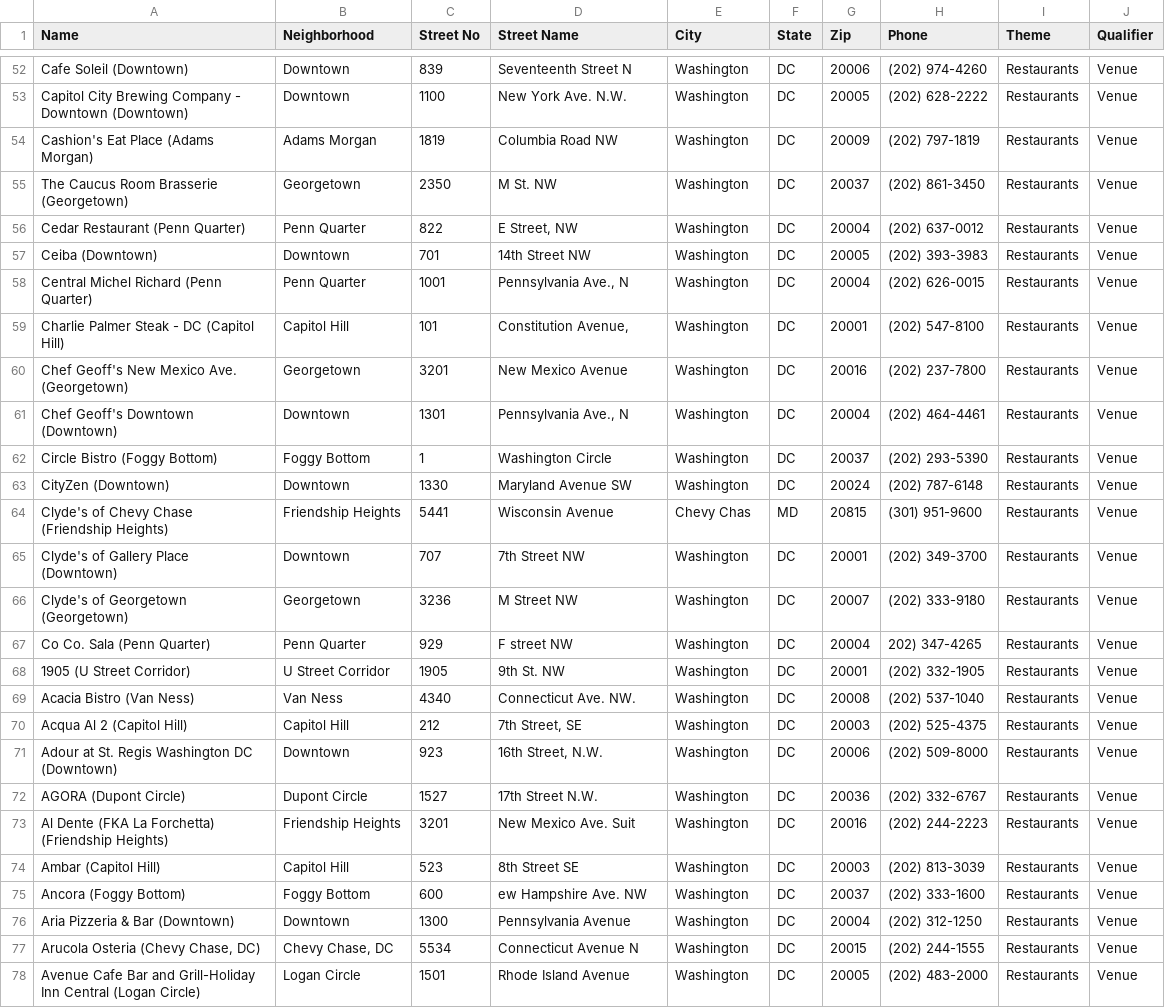
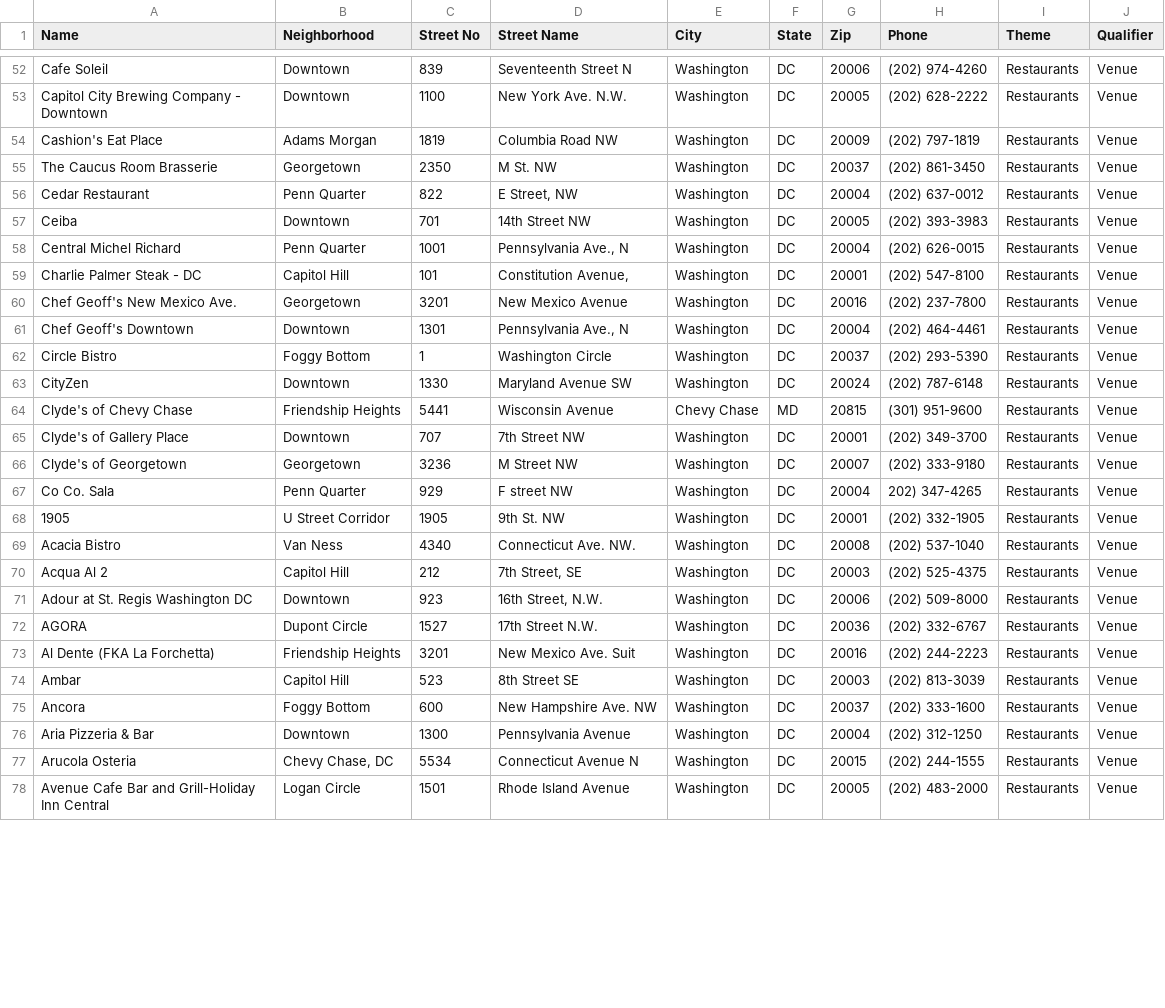
Before and after one commit to Didd/csv-repo, a CSV file: location_candidates.csv, drawn as a sheet; only a part is shown, gaps mark what is left out; the diff covers the shown part only; the diff names each change by its address in the sheet, - before the commit and + after, or states it on an @@ line.

```diff
--- a/location_candidates.csv
+++ b/location_candidates.csv
-A52 (Name): Cafe Soleil (Downtown)
+A52 (Name): Cafe Soleil
-A53 (Name): Capitol City Brewing Company - Downtown (Downtown)
+A53 (Name): Capitol City Brewing Company - Downtown
-A54 (Name): Cashion's Eat Place (Adams Morgan)
+A54 (Name): Cashion's Eat Place
-A55 (Name): The Caucus Room Brasserie (Georgetown)
+A55 (Name): The Caucus Room Brasserie
-A56 (Name): Cedar Restaurant (Penn Quarter)
+A56 (Name): Cedar Restaurant
-A57 (Name): Ceiba (Downtown)
+A57 (Name): Ceiba
-A58 (Name): Central Michel Richard (Penn Quarter)
+A58 (Name): Central Michel Richard
-A59 (Name): Charlie Palmer Steak - DC (Capitol Hill)
+A59 (Name): Charlie Palmer Steak - DC
-A60 (Name): Chef Geoff's New Mexico Ave. (Georgetown)
+A60 (Name): Chef Geoff's New Mexico Ave.
-A61 (Name): Chef Geoff's Downtown (Downtown)
+A61 (Name): Chef Geoff's Downtown
-A62 (Name): Circle Bistro (Foggy Bottom)
+A62 (Name): Circle Bistro
-A63 (Name): CityZen (Downtown)
+A63 (Name): CityZen
-A64 (Name): Clyde's of Chevy Chase (Friendship Heights)
+A64 (Name): Clyde's of Chevy Chase
-E64 (City): Chevy Chas
+E64 (City): Chevy Chase
-A65 (Name): Clyde's of Gallery Place (Downtown)
+A65 (Name): Clyde's of Gallery Place
-A66 (Name): Clyde's of Georgetown (Georgetown)
+A66 (Name): Clyde's of Georgetown
-A67 (Name): Co Co. Sala (Penn Quarter)
+A67 (Name): Co Co. Sala
-A68 (Name): 1905 (U Street Corridor)
+A68 (Name): 1905
-A69 (Name): Acacia Bistro (Van Ness)
+A69 (Name): Acacia Bistro
-A70 (Name): Acqua Al 2 (Capitol Hill)
+A70 (Name): Acqua Al 2
-A71 (Name): Adour at St. Regis Washington DC (Downtown)
+A71 (Name): Adour at St. Regis Washington DC
-A72 (Name): AGORA (Dupont Circle)
+A72 (Name): AGORA
-A73 (Name): Al Dente (FKA La Forchetta) (Friendship Heights)
+A73 (Name): Al Dente (FKA La Forchetta)
-A74 (Name): Ambar (Capitol Hill)
+A74 (Name): Ambar
-A75 (Name): Ancora (Foggy Bottom)
+A75 (Name): Ancora
-D75 (Street Name): ew Hampshire Ave. NW
+D75 (Street Name): New Hampshire Ave. NW
-A76 (Name): Aria Pizzeria & Bar (Downtown)
+A76 (Name): Aria Pizzeria & Bar
-A77 (Name): Arucola Osteria (Chevy Chase, DC)
+A77 (Name): Arucola Osteria
-A78 (Name): …Inn Central (Logan Circle)
+A78 (Name): …Inn Central
```
Also changed, not shown: 82 edited cells elsewhere in this file, selection_candidates.csv, 1 other file.
